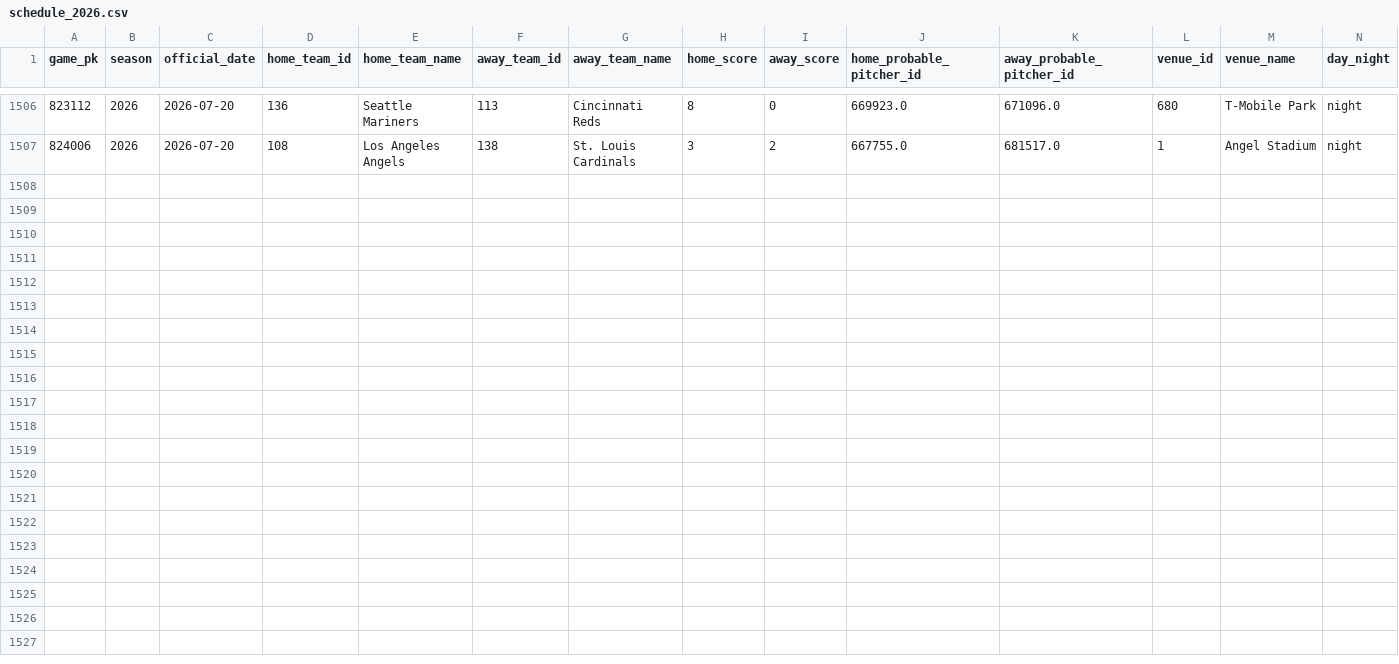
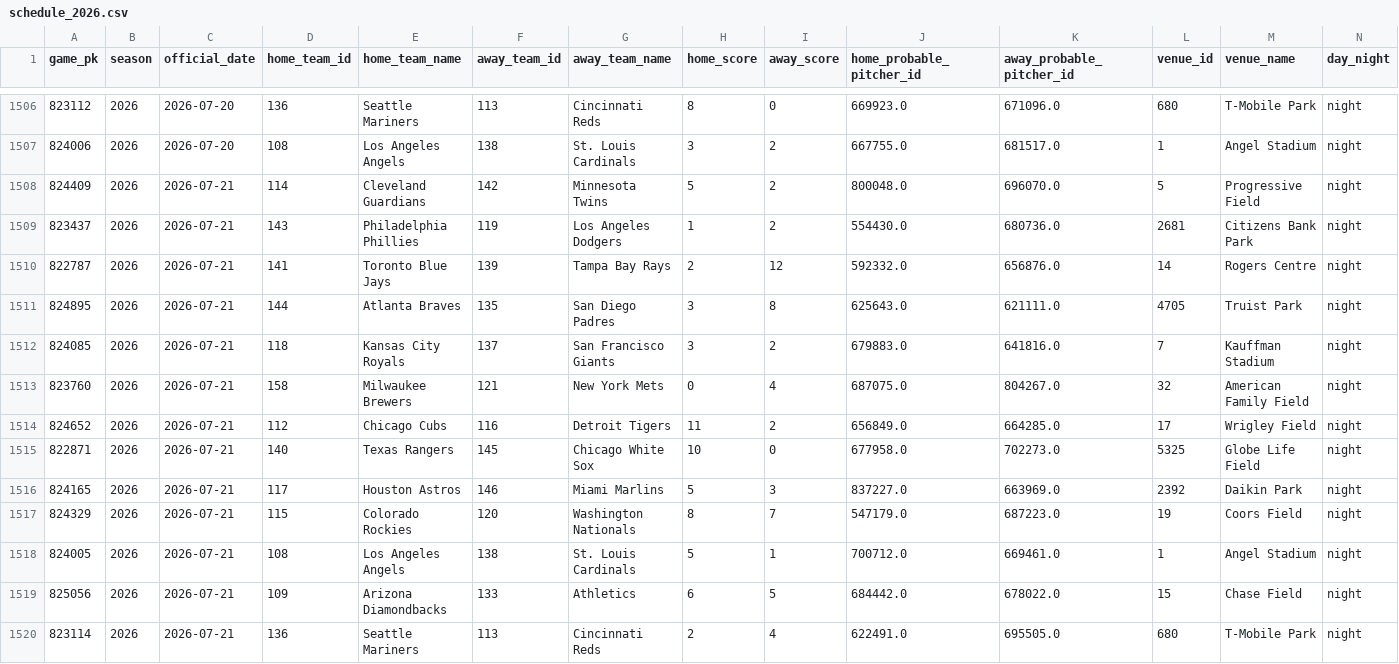
Before and after one commit to jackgoad05-afk/mlb-k-props, a CSV file: data/raw/schedule_2026.csv, drawn as a sheet; only a part is shown, gaps mark what is left out; rows hold the shown columns only; the diff names each change by its address in the sheet, - before the commit and + after, or states it on an @@ line.

```diff
--- a/data/raw/schedule_2026.csv
+++ b/data/raw/schedule_2026.csv
+row 1508: 824409 | 2026 | 2026-07-21 | 114 | Cleveland Guardians | 142 | Minnesota Twins | 5 | 2 | 800048.0 | 696070.0 | 5 | Progressive Field | night
+row 1509: 823437 | 2026 | 2026-07-21 | 143 | Philadelphia Phillies | 119 | Los Angeles Dodgers | 1 | 2 | 554430.0 | 680736.0 | 2681 | Citizens Bank Park | night
+row 1510: 822787 | 2026 | 2026-07-21 | 141 | Toronto Blue Jays | 139 | Tampa Bay Rays | 2 | 12 | 592332.0 | 656876.0 | 14 | Rogers Centre | night
+row 1511: 824895 | 2026 | 2026-07-21 | 144 | Atlanta Braves | 135 | San Diego Padres | 3 | 8 | 625643.0 | 621111.0 | 4705 | Truist Park | night
+row 1512: 824085 | 2026 | 2026-07-21 | 118 | Kansas City Royals | 137 | San Francisco Giants | 3 | 2 | 679883.0 | 641816.0 | 7 | Kauffman Stadium | night
+row 1513: 823760 | 2026 | 2026-07-21 | 158 | Milwaukee Brewers | 121 | New York Mets | 0 | 4 | 687075.0 | 804267.0 | 32 | American Family Field | night
+row 1514: 824652 | 2026 | 2026-07-21 | 112 | Chicago Cubs | 116 | Detroit Tigers | 11 | 2 | 656849.0 | 664285.0 | 17 | Wrigley Field | night
+row 1515: 822871 | 2026 | 2026-07-21 | 140 | Texas Rangers | 145 | Chicago White Sox | 10 | 0 | 677958.0 | 702273.0 | 5325 | Globe Life Field | night
+row 1516: 824165 | 2026 | 2026-07-21 | 117 | Houston Astros | 146 | Miami Marlins | 5 | 3 | 837227.0 | 663969.0 | 2392 | Daikin Park | night
+row 1517: 824329 | 2026 | 2026-07-21 | 115 | Colorado Rockies | 120 | Washington Nationals | 8 | 7 | 547179.0 | 687223.0 | 19 | Coors Field | night
+row 1518: 824005 | 2026 | 2026-07-21 | 108 | Los Angeles Angels | 138 | St. Louis Cardinals | 5 | 1 | 700712.0 | 669461.0 | 1 | Angel Stadium | night
+row 1519: 825056 | 2026 | 2026-07-21 | 109 | Arizona Diamondbacks | 133 | Athletics | 6 | 5 | 684442.0 | 678022.0 | 15 | Chase Field | night
+row 1520: 823114 | 2026 | 2026-07-21 | 136 | Seattle Mariners | 113 | Cincinnati Reds | 2 | 4 | 622491.0 | 695505.0 | 680 | T-Mobile Park | night
```
Also changed, not shown: output/ks_daily_matched.csv, output/ml_market_comparison.csv, 8 other files.
